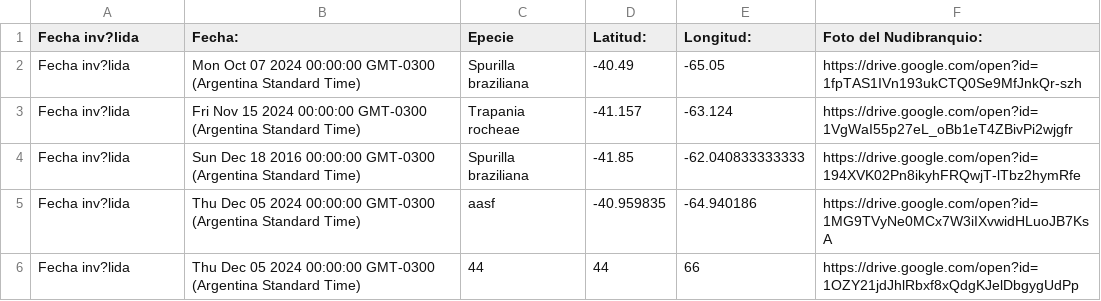
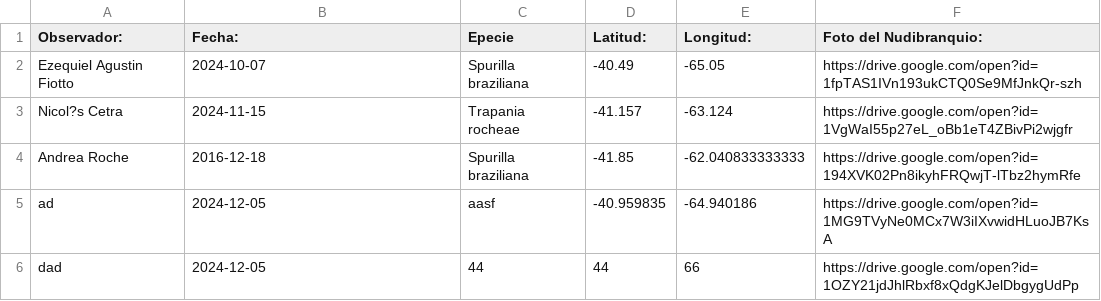
Before and after one commit to NudiArg/MapaNudiArg, a CSV file: registros_nudibranquios.csv, drawn as a sheet.

Commit message:
Actualización automática desde Google Sheets

```diff
--- a/registros_nudibranquios.csv
+++ b/registros_nudibranquios.csv
@@ -1,6 +1,6 @@
-Fecha inv?lida,  Fecha:,Epecie,Latitud:,Longitud:,Foto del Nudibranquio:
-Fecha inv?lida,Mon Oct 07 2024 00:00:00 GMT-0300 (Argentina Standard Time),Spurilla braziliana,-40.49,-65.05,https://drive.google.com/open?id=1fpTAS1IVn193ukCTQ0Se9MfJnkQr-szh
-Fecha inv?lida,Fri Nov 15 2024 00:00:00 GMT-0300 (Argentina Standard Time),Trapania rocheae,-41.157,-63.124,https://drive.google.com/open?id=1VgWaI55p27eL_oBb1eT4ZBivPi2wjgfr
-Fecha inv?lida,Sun Dec 18 2016 00:00:00 GMT-0300 (Argentina Standard Time),Spurilla braziliana,-41.85,-62.040833333333,https://drive.google.com/open?id=194XVK02Pn8ikyhFRQwjT-lTbz2hymRfe
-Fecha inv?lida,Thu Dec 05 2024 00:00:00 GMT-0300 (Argentina Standard Time),aasf,-40.959835,-64.940186,https://drive.google.com/open?id=1MG9TVyNe0MCx7W3iIXvwidHLuoJB7KsA
-Fecha inv?lida,Thu Dec 05 2024 00:00:00 GMT-0300 (Argentina Standard Time),44,44,66,https://drive.google.com/open?id=1OZY21jdJhlRbxf8xQdgKJelDbgygUdPp
+Observador:,  Fecha:,Epecie,Latitud:,Longitud:,Foto del Nudibranquio:
+Ezequiel Agustin Fiotto,2024-10-07,Spurilla braziliana,-40.49,-65.05,https://drive.google.com/open?id=1fpTAS1IVn193ukCTQ0Se9MfJnkQr-szh
+Nicol?s Cetra,2024-11-15,Trapania rocheae,-41.157,-63.124,https://drive.google.com/open?id=1VgWaI55p27eL_oBb1eT4ZBivPi2wjgfr
+Andrea Roche,2016-12-18,Spurilla braziliana,-41.85,-62.040833333333,https://drive.google.com/open?id=194XVK02Pn8ikyhFRQwjT-lTbz2hymRfe
+ad,2024-12-05,aasf,-40.959835,-64.940186,https://drive.google.com/open?id=1MG9TVyNe0MCx7W3iIXvwidHLuoJB7KsA
+dad,2024-12-05,44,44,66,https://drive.google.com/open?id=1OZY21jdJhlRbxf8xQdgKJelDbgygUdPp
```
